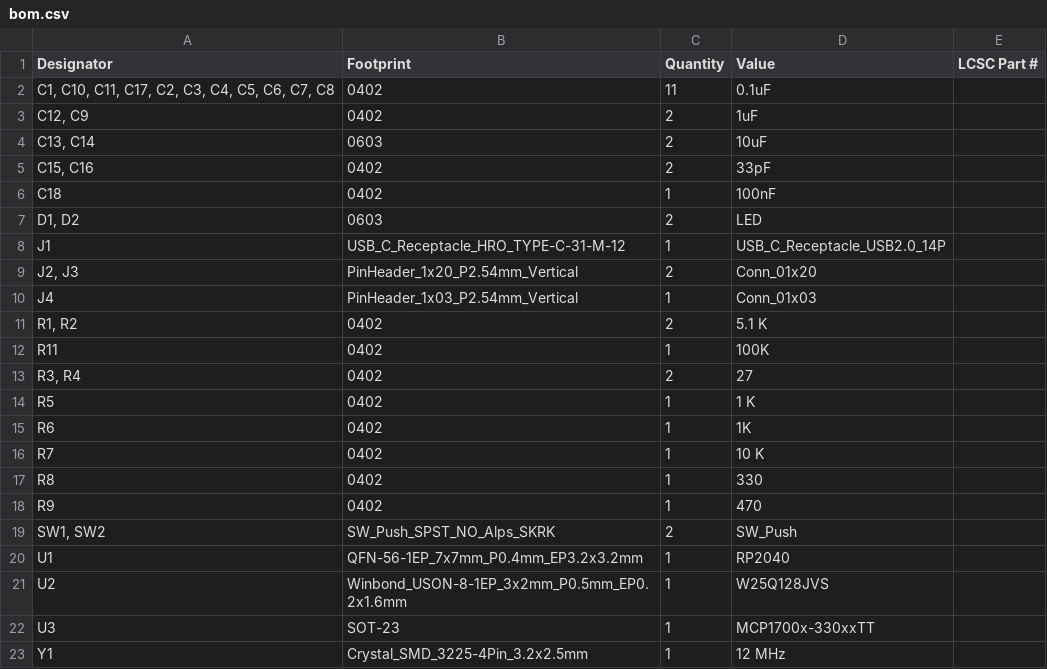
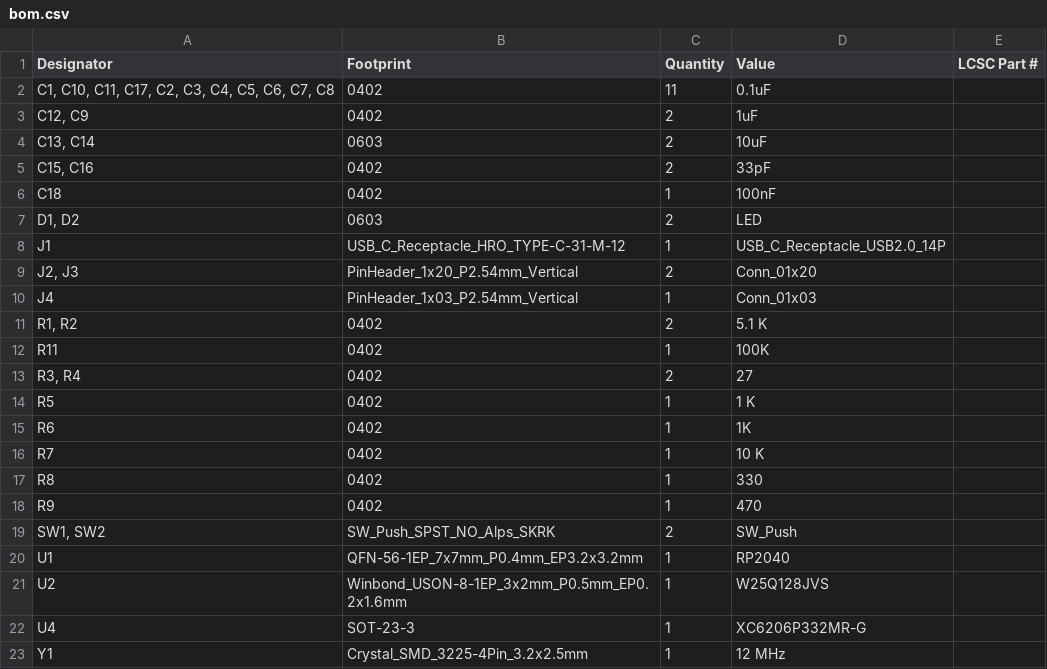
Before and after one commit to Stempell/StemBerry-2040, a CSV file: production/bom.csv, drawn as a sheet.

```diff
--- a/production/bom.csv
+++ b/production/bom.csv
@@ -21,3 +21,3 @@ U1,QFN-56-1EP_7x7mm_P0.4mm_EP3.2x3.2mm,1,RP2040,
 U2,Winbond_USON-8-1EP_3x2mm_P0.5mm_EP0.2x1.6mm,1,W25Q128JVS,
-U3,SOT-23,1,MCP1700x-330xxTT,
+U4,SOT-23-3,1,XC6206P332MR-G,
 Y1,Crystal_SMD_3225-4Pin_3.2x2.5mm,1,12 MHz,
```
Also changed, not shown: production/designators.csv, production/positions.csv, 27 other files.
